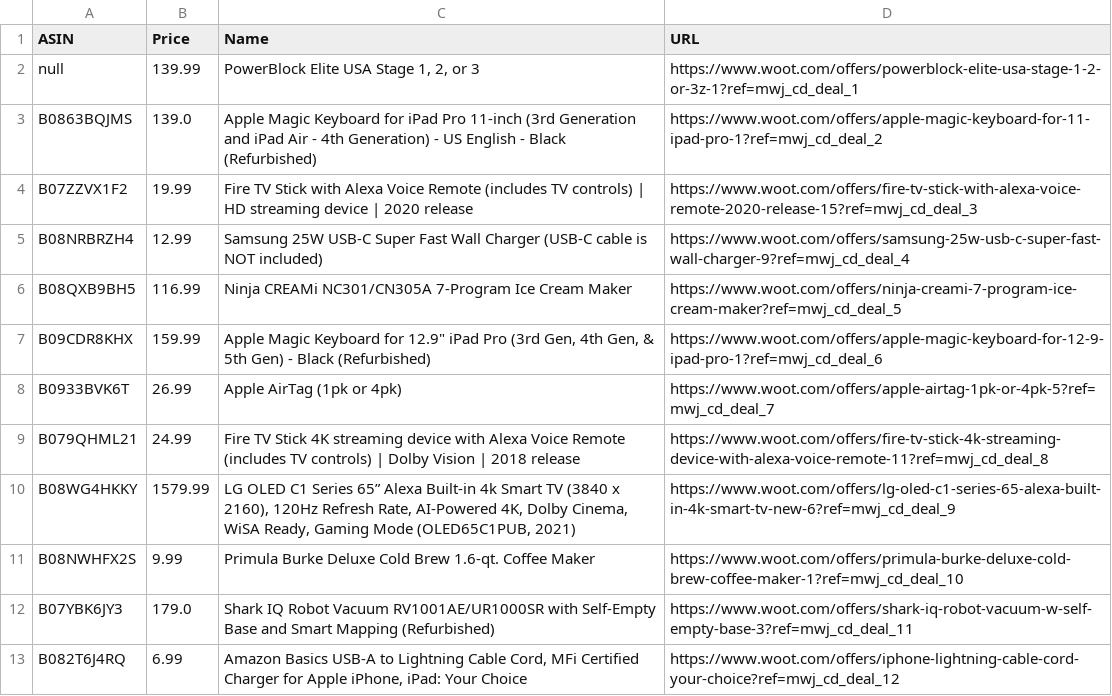
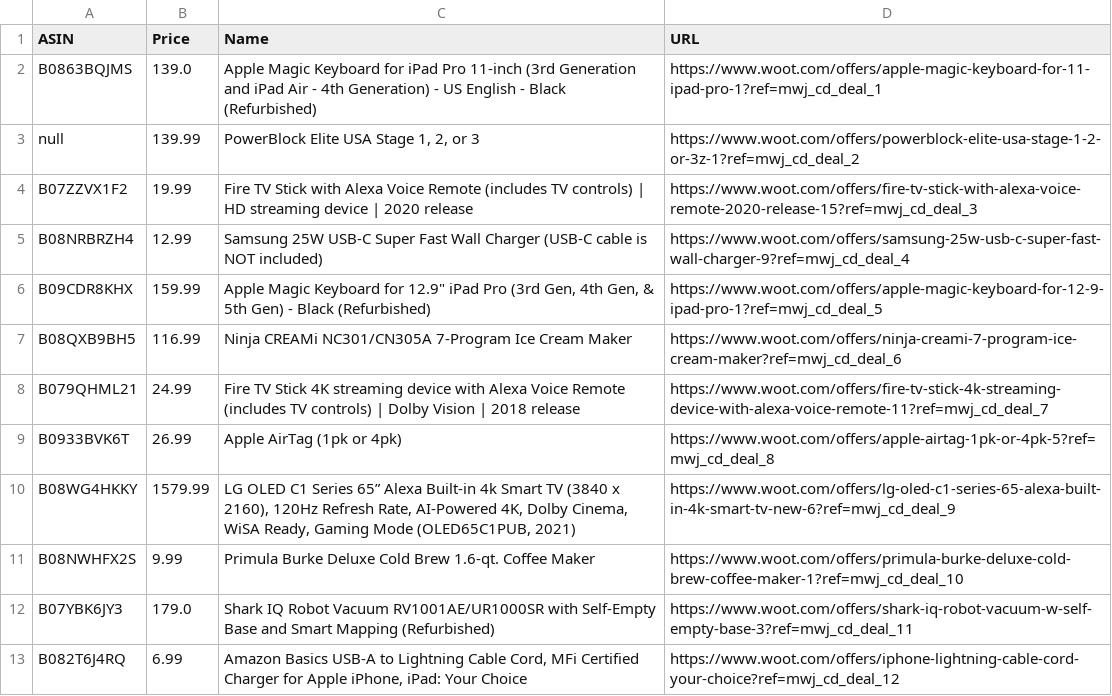
Before and after one commit to NickisMiller/WootScraper, a CSV file: Woot/exports/export_woot_bot_1651457295.csv (was Woot/exports/export_woot_bot_1651438146.csv), drawn as a sheet.

Commit message:
working woot v1.0

```diff
--- a/Woot/exports/export_woot_bot_1651438146.csv
+++ b/Woot/exports/export_woot_bot_1651457295.csv
@@ -1,10 +1,10 @@
 ASIN,Price,Name,URL
-null,139.99,"PowerBlock Elite USA Stage 1, 2, or 3",https://www.woot.com/offers/powerblock-elite-usa-stage-1-2-or-3z-1?ref=mwj_cd_deal_1
-B0863BQJMS,139.0,Apple Magic Keyboard for iPad Pro 11-inch (3rd Generation and iPad Air - 4th Generation) - US English - Black (Refurbished),https://www.woot.com/offers/apple-magic-keyboard-for-11-ipad-pro-1?ref=mwj_cd_deal_2
+B0863BQJMS,139.0,Apple Magic Keyboard for iPad Pro 11-inch (3rd Generation and iPad Air - 4th Generation) - US English - Black (Refurbished),https://www.woot.com/offers/apple-magic-keyboard-for-11-ipad-pro-1?ref=mwj_cd_deal_1
+null,139.99,"PowerBlock Elite USA Stage 1, 2, or 3",https://www.woot.com/offers/powerblock-elite-usa-stage-1-2-or-3z-1?ref=mwj_cd_deal_2
 B07ZZVX1F2,19.99,Fire TV Stick with Alexa Voice Remote (includes TV controls) | HD streaming device | 2020 release,https://www.woot.com/offers/fire-tv-stick-with-alexa-voice-remote-2020-release-15?ref=mwj_cd_deal_3
 B08NRBRZH4,12.99,Samsung 25W USB-C Super Fast Wall Charger (USB-C cable is NOT included),https://www.woot.com/offers/samsung-25w-usb-c-super-fast-wall-charger-9?ref=mwj_cd_deal_4
-B08QXB9BH5,116.99,Ninja CREAMi NC301/CN305A 7-Program Ice Cream Maker,https://www.woot.com/offers/ninja-creami-7-program-ice-cream-maker?ref=mwj_cd_deal_5
-B09CDR8KHX,159.99,"Apple Magic Keyboard for 12.9"" iPad Pro (3rd Gen, 4th Gen, & 5th Gen) - Black (Refurbished)",https://www.woot.com/offers/apple-magic-keyboard-for-12-9-ipad-pro-1?ref=mwj_cd_deal_6
-B0933BVK6T,26.99,Apple AirTag (1pk or 4pk),https://www.woot.com/offers/apple-airtag-1pk-or-4pk-5?ref=mwj_cd_deal_7
-B079QHML21,24.99,Fire TV Stick 4K streaming device with Alexa Voice Remote (includes TV controls) | Dolby Vision | 2018 release,https://www.woot.com/offers/fire-tv-stick-4k-streaming-device-with-alexa-voice-remote-11?ref=mwj_cd_deal_8
+B09CDR8KHX,159.99,"Apple Magic Keyboard for 12.9"" iPad Pro (3rd Gen, 4th Gen, & 5th Gen) - Black (Refurbished)",https://www.woot.com/offers/apple-magic-keyboard-for-12-9-ipad-pro-1?ref=mwj_cd_deal_5
+B08QXB9BH5,116.99,Ninja CREAMi NC301/CN305A 7-Program Ice Cream Maker,https://www.woot.com/offers/ninja-creami-7-program-ice-cream-maker?ref=mwj_cd_deal_6
+B079QHML21,24.99,Fire TV Stick 4K streaming device with Alexa Voice Remote (includes TV controls) | Dolby Vision | 2018 release,https://www.woot.com/offers/fire-tv-stick-4k-streaming-device-with-alexa-voice-remote-11?ref=mwj_cd_deal_7
+B0933BVK6T,26.99,Apple AirTag (1pk or 4pk),https://www.woot.com/offers/apple-airtag-1pk-or-4pk-5?ref=mwj_cd_deal_8
 B08WG4HKKY,1579.99,"LG OLED C1 Series 65” Alexa Built-in 4k Smart TV (3840 x 2160), 120Hz Refresh Rate, AI-Powered 4K, Dolby Cinema, WiSA Ready, Gaming Mode (OLED65C1PUB, 2021)",https://www.woot.com/offers/lg-oled-c1-series-65-alexa-built-in-4k-smart-tv-new-6?ref=mwj_cd_deal_9
```
Also changed, not shown: 14 other files.
